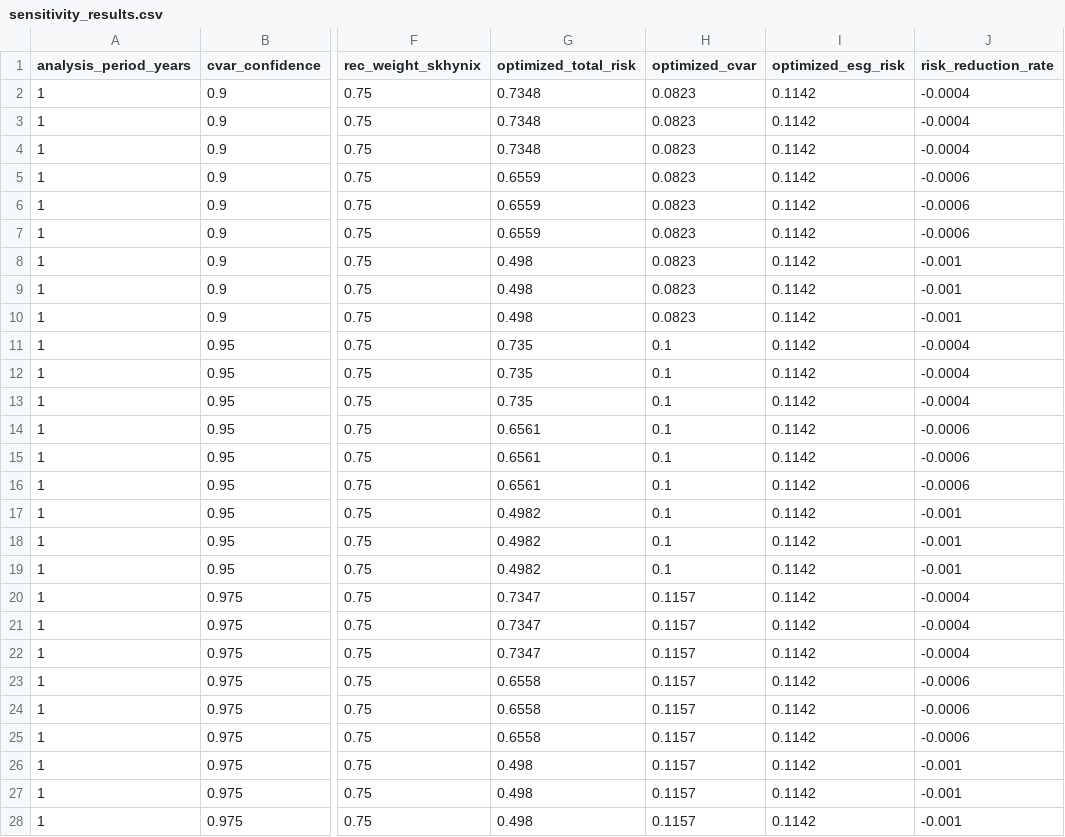
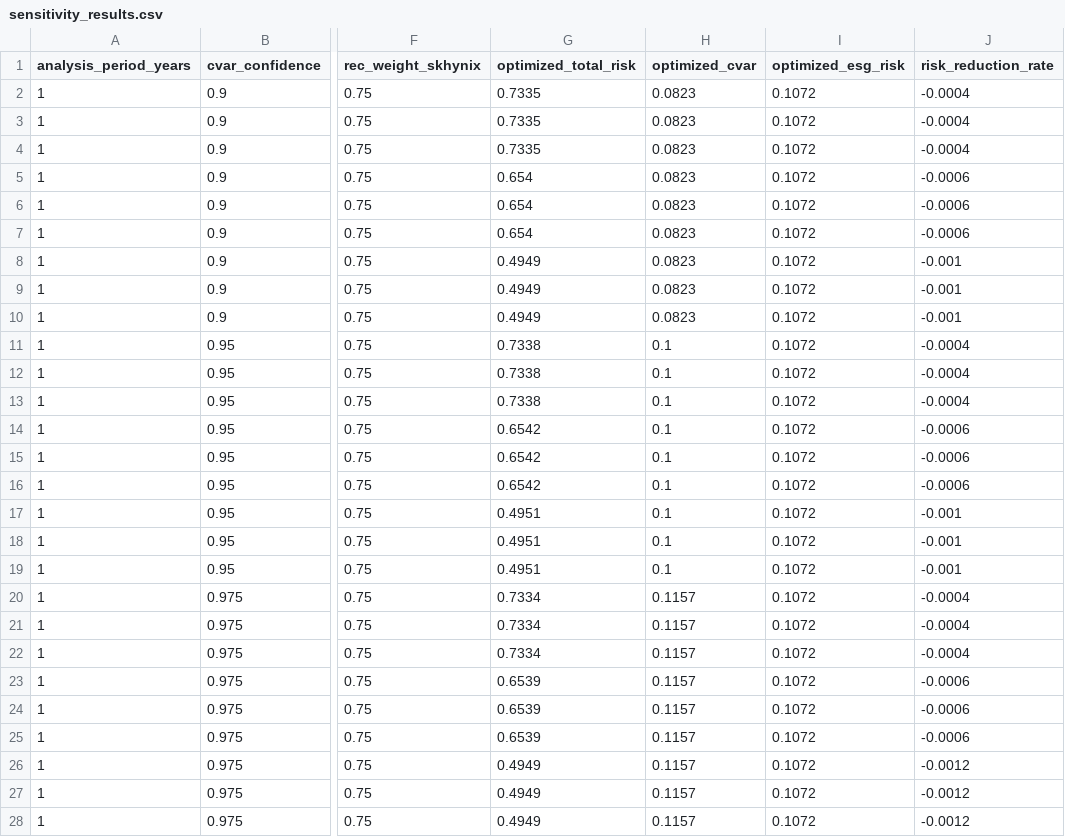
Before and after one commit to guruggurug/sesac-mini-project2, a CSV file: data/processed/sensitivity_results.csv, drawn as a sheet; only a part is shown, gaps mark what is left out; the diff covers the shown part only; the diff names each change by its address in the sheet, - before the commit and + after, or states it on an @@ line.

```diff
--- a/data/processed/sensitivity_results.csv
+++ b/data/processed/sensitivity_results.csv
-G2:G4 (optimized_total_risk): 0.7348
+G2:G4 (optimized_total_risk): 0.7335
-I2:I28 (optimized_esg_risk): 0.1142
+I2:I28 (optimized_esg_risk): 0.1072
-G5:G7 (optimized_total_risk): 0.6559
+G5:G7 (optimized_total_risk): 0.654
-G8:G10 (optimized_total_risk): 0.498
+G8:G10 (optimized_total_risk): 0.4949
-G11:G13 (optimized_total_risk): 0.735
+G11:G13 (optimized_total_risk): 0.7338
-G14:G16 (optimized_total_risk): 0.6561
+G14:G16 (optimized_total_risk): 0.6542
-G17:G19 (optimized_total_risk): 0.4982
+G17:G19 (optimized_total_risk): 0.4951
-G20:G22 (optimized_total_risk): 0.7347
+G20:G22 (optimized_total_risk): 0.7334
-G23:G25 (optimized_total_risk): 0.6558
+G23:G25 (optimized_total_risk): 0.6539
-G26:G28 (optimized_total_risk): 0.498
+G26:G28 (optimized_total_risk): 0.4949
-J26:J28 (risk_reduction_rate): -0.001
+J26:J28 (risk_reduction_rate): -0.0012
```
Also changed, not shown: 138 edited cells elsewhere in this file, data/processed/optimization_grid_results.csv, data/reviewed/events.csv, 7 other files.
